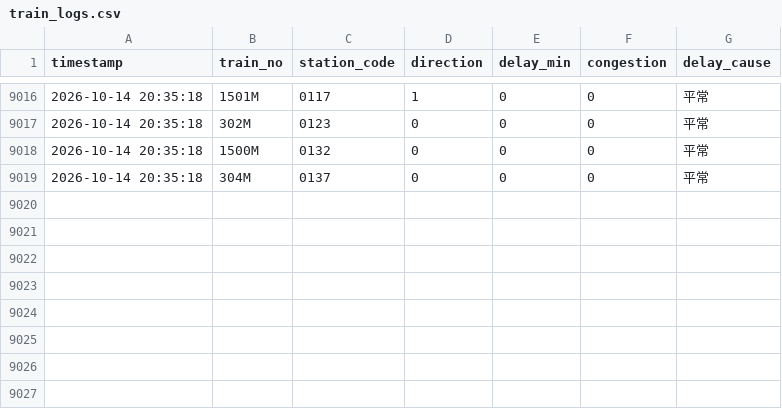
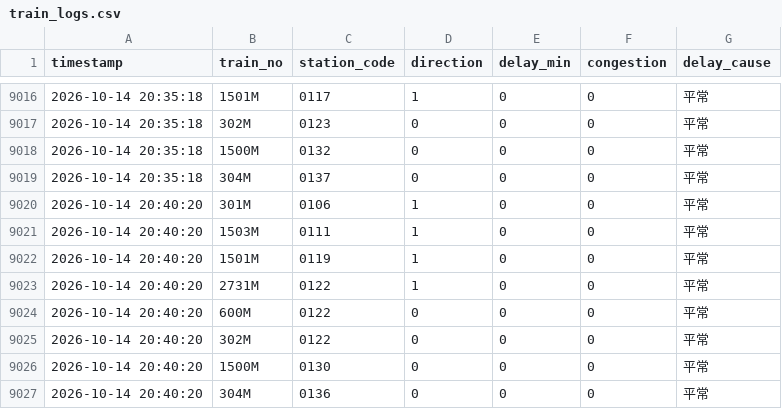
Before and after one commit to solemnban/JR_station_WeatherAPI, a CSV file: data/train_logs.csv, drawn as a sheet; only a part is shown, gaps mark what is left out; the diff names each change by its address in the sheet, - before the commit and + after, or states it on an @@ line.

```diff
--- a/data/train_logs.csv
+++ b/data/train_logs.csv
+row 9020: 2026-10-14 20:40:20 | 301M | 0106 | 1 | 0 | 0 | 平常
+row 9021: 2026-10-14 20:40:20 | 1503M | 0111 | 1 | 0 | 0 | 平常
+row 9022: 2026-10-14 20:40:20 | 1501M | 0119 | 1 | 0 | 0 | 平常
+row 9023: 2026-10-14 20:40:20 | 2731M | 0122 | 1 | 0 | 0 | 平常
+row 9024: 2026-10-14 20:40:20 | 600M | 0122 | 0 | 0 | 0 | 平常
+row 9025: 2026-10-14 20:40:20 | 302M | 0122 | 0 | 0 | 0 | 平常
+row 9026: 2026-10-14 20:40:20 | 1500M | 0130 | 0 | 0 | 0 | 平常
+row 9027: 2026-10-14 20:40:20 | 304M | 0136 | 0 | 0 | 0 | 平常
```
